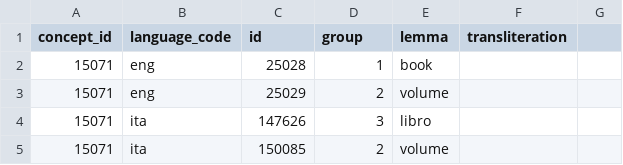
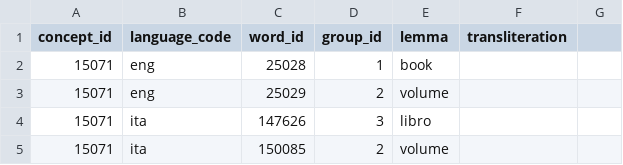
Before and after one commit to kbatsuren/CogNet, a TSV file: evaluation/training.tsv, drawn as a sheet; only a part is shown.

Commit message:
Update training.tsv

```diff
--- a/evaluation/training.tsv
+++ b/evaluation/training.tsv
@@ -1,2 +1,2 @@
-concept_id	language_code	id	group	lemma	transliteration
+concept_id	language_code	word_id	group_id	lemma	transliteration
 15071	eng	25028	1	book	
```
